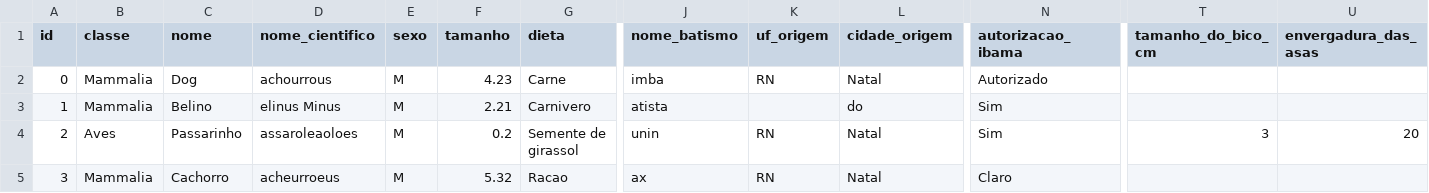
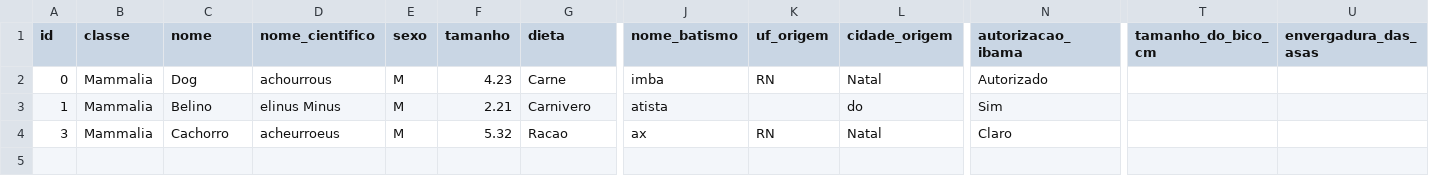
Before and after one commit to MatheusrdSantos/oop-petshop-management, a CSV file: storage/animais.csv, drawn as a sheet; only a part is shown, gaps mark what is left out; rows hold the shown columns only; the diff names each change by its address in the sheet, - before the commit and + after, or states it on an @@ line.

```diff
--- a/storage/animais.csv
+++ b/storage/animais.csv
-row 4: 2 | Aves | Passarinho | assaroleaoloes | M | 0.2 | Semente de girassol | unin | RN | Natal | Sim | 3 | 20
```
Also changed, not shown: 3 other files.
